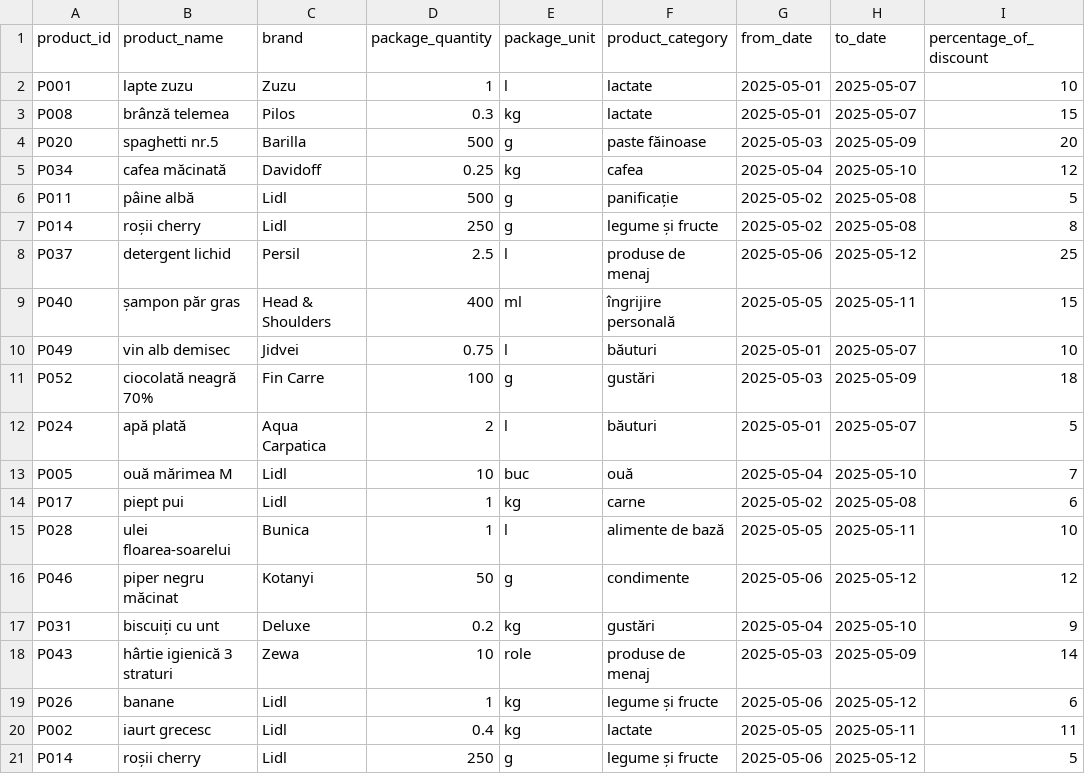
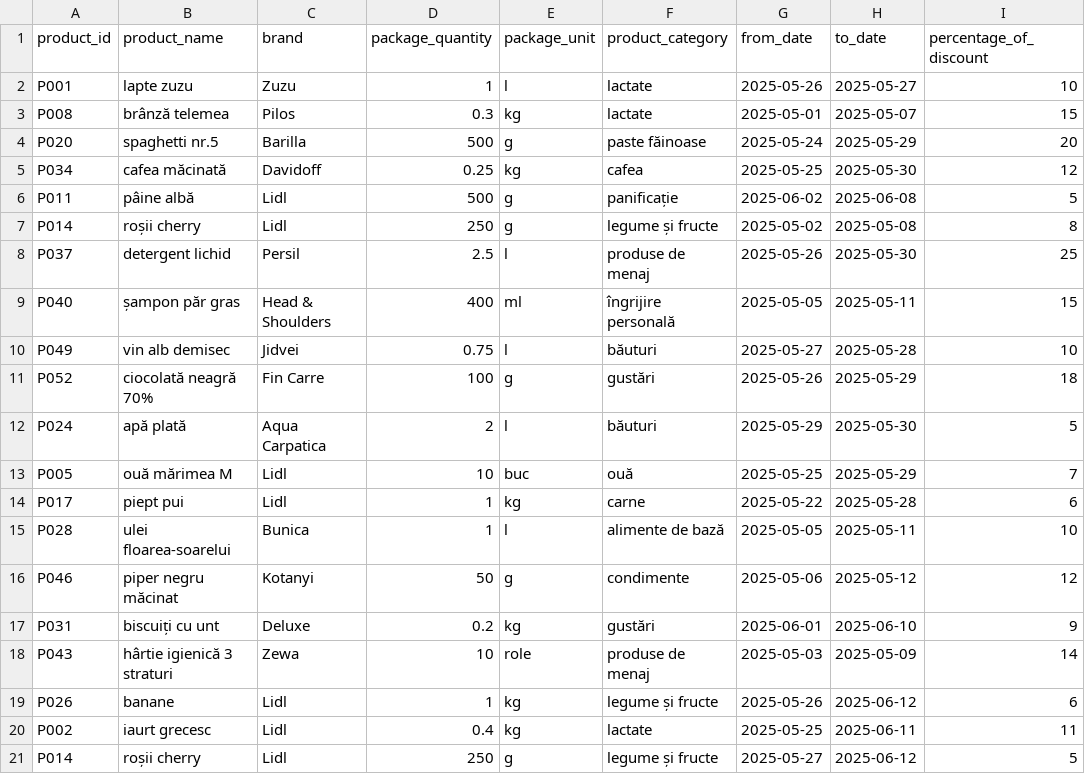
Before and after one commit to VladMoticica/AccesaCodingChallenge, a CSV file: src/main/resources/data/lidl_discounts_2025-05-01.csv, drawn as a sheet.

```diff
--- a/src/main/resources/data/lidl_discounts_2025-05-01.csv
+++ b/src/main/resources/data/lidl_discounts_2025-05-01.csv
@@ -1,21 +1,21 @@
 product_id;product_name;brand;package_quantity;package_unit;product_category;from_date;to_date;percentage_of_discount
-P001;lapte zuzu;Zuzu;1;l;lactate;2025-05-01;2025-05-07;10
+P001;lapte zuzu;Zuzu;1;l;lactate;2025-05-26;2025-05-27;10
 P008;brânză telemea;Pilos;0.3;kg;lactate;2025-05-01;2025-05-07;15
-P020;spaghetti nr.5;Barilla;500;g;paste făinoase;2025-05-03;2025-05-09;20
-P034;cafea măcinată;Davidoff;0.25;kg;cafea;2025-05-04;2025-05-10;12
-P011;pâine albă;Lidl;500;g;panificație;2025-05-02;2025-05-08;5
+P020;spaghetti nr.5;Barilla;500;g;paste făinoase;2025-05-24;2025-05-29;20
+P034;cafea măcinată;Davidoff;0.25;kg;cafea;2025-05-25;2025-05-30;12
+P011;pâine albă;Lidl;500;g;panificație;2025-06-02;2025-06-08;5
 P014;roșii cherry;Lidl;250;g;legume și fructe;2025-05-02;2025-05-08;8
-P037;detergent lichid;Persil;2.5;l;produse de menaj;2025-05-06;2025-05-12;25
+P037;detergent lichid;Persil;2.5;l;produse de menaj;2025-05-26;2025-05-30;25
 P040;șampon păr gras;Head & Shoulders;400;ml;îngrijire personală;2025-05-05;2025-05-11;15
-P049;vin alb demisec;Jidvei;0.75;l;băuturi;2025-05-01;2025-05-07;10
-P052;ciocolată neagră 70%;Fin Carre;100;g;gustări;2025-05-03;2025-05-09;18
-P024;apă plată;Aqua Carpatica;2;l;băuturi;2025-05-01;2025-05-07;5
-P005;ouă mărimea M;Lidl;10;buc;ouă;2025-05-04;2025-05-10;7
-P017;piept pui;Lidl;1;kg;carne;2025-05-02;2025-05-08;6
+P049;vin alb demisec;Jidvei;0.75;l;băuturi;2025-05-27;2025-05-28;10
+P052;ciocolată neagră 70%;Fin Carre;100;g;gustări;2025-05-26;2025-05-29;18
+P024;apă plată;Aqua Carpatica;2;l;băuturi;2025-05-29;2025-05-30;5
+P005;ouă mărimea M;Lidl;10;buc;ouă;2025-05-25;2025-05-29;7
+P017;piept pui;Lidl;1;kg;carne;2025-05-22;2025-05-28;6
 P028;ulei floarea-soarelui;Bunica;1;l;alimente de bază;2025-05-05;2025-05-11;10
 P046;piper negru măcinat;Kotanyi;50;g;condimente;2025-05-06;2025-05-12;12
-P031;biscuiți cu unt;Deluxe;0.2;kg;gustări;2025-05-04;2025-05-10;9
+P031;biscuiți cu unt;Deluxe;0.2;kg;gustări;2025-06-01;2025-06-10;9
 P043;hârtie igienică 3 straturi;Zewa;10;role;produse de menaj;2025-05-03;2025-05-09;14
-P026;banane;Lidl;1;kg;legume și fructe;2025-05-06;2025-05-12;6
-P002;iaurt grecesc;Lidl;0.4;kg;lactate;2025-05-05;2025-05-11;11
-P014;roșii cherry;Lidl;250;g;legume și fructe;2025-05-06;2025-05-12;5
+P026;banane;Lidl;1;kg;legume și fructe;2025-05-26;2025-06-12;6
+P002;iaurt grecesc;Lidl;0.4;kg;lactate;2025-05-25;2025-06-11;11
+P014;roșii cherry;Lidl;250;g;legume și fructe;2025-05-27;2025-06-12;5
```
Also changed, not shown: src/main/resources/data/kaufland_discounts_2025-05-01.csv, src/main/resources/data/kaufland_discounts_2025-05-08.csv, 3 other files.
